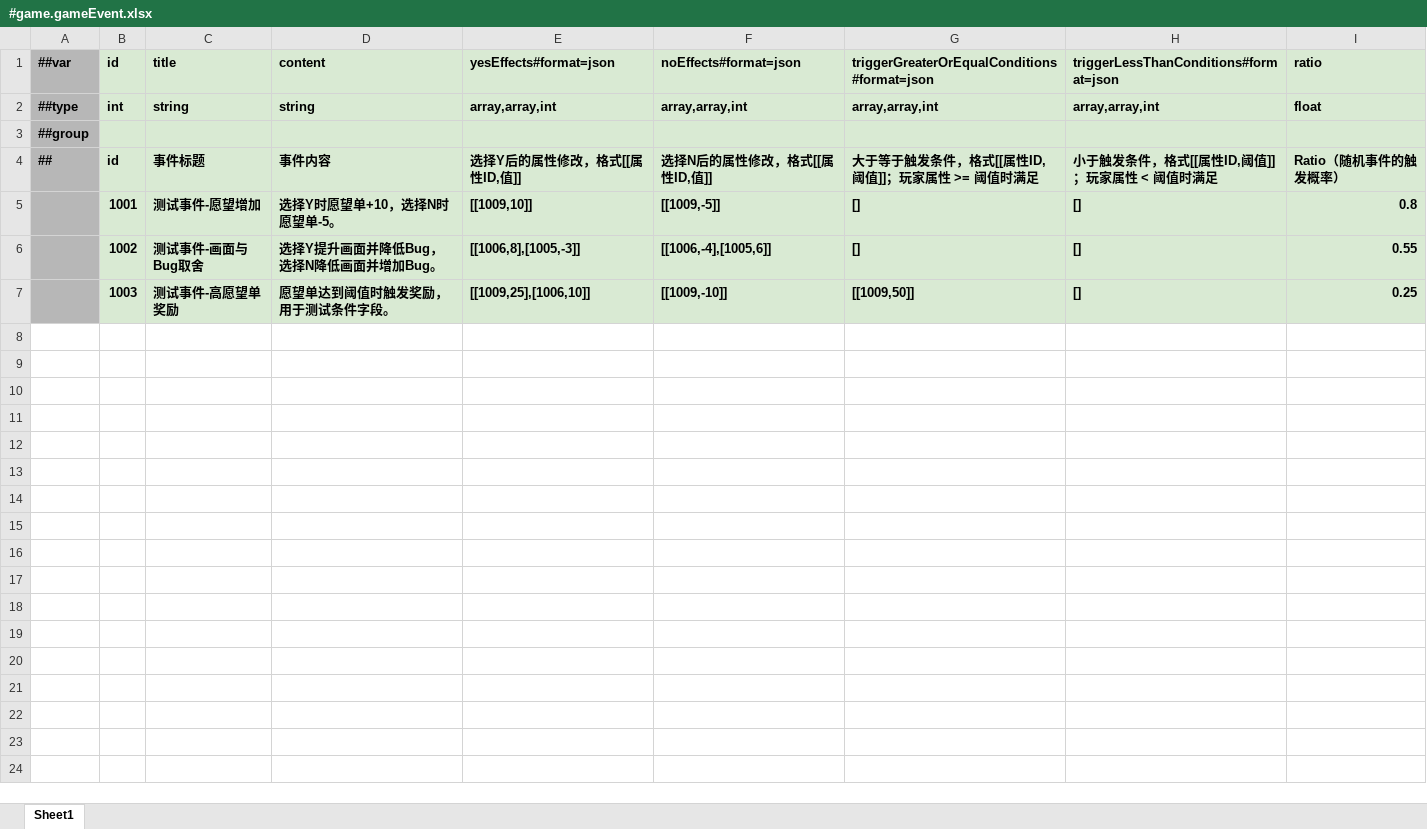
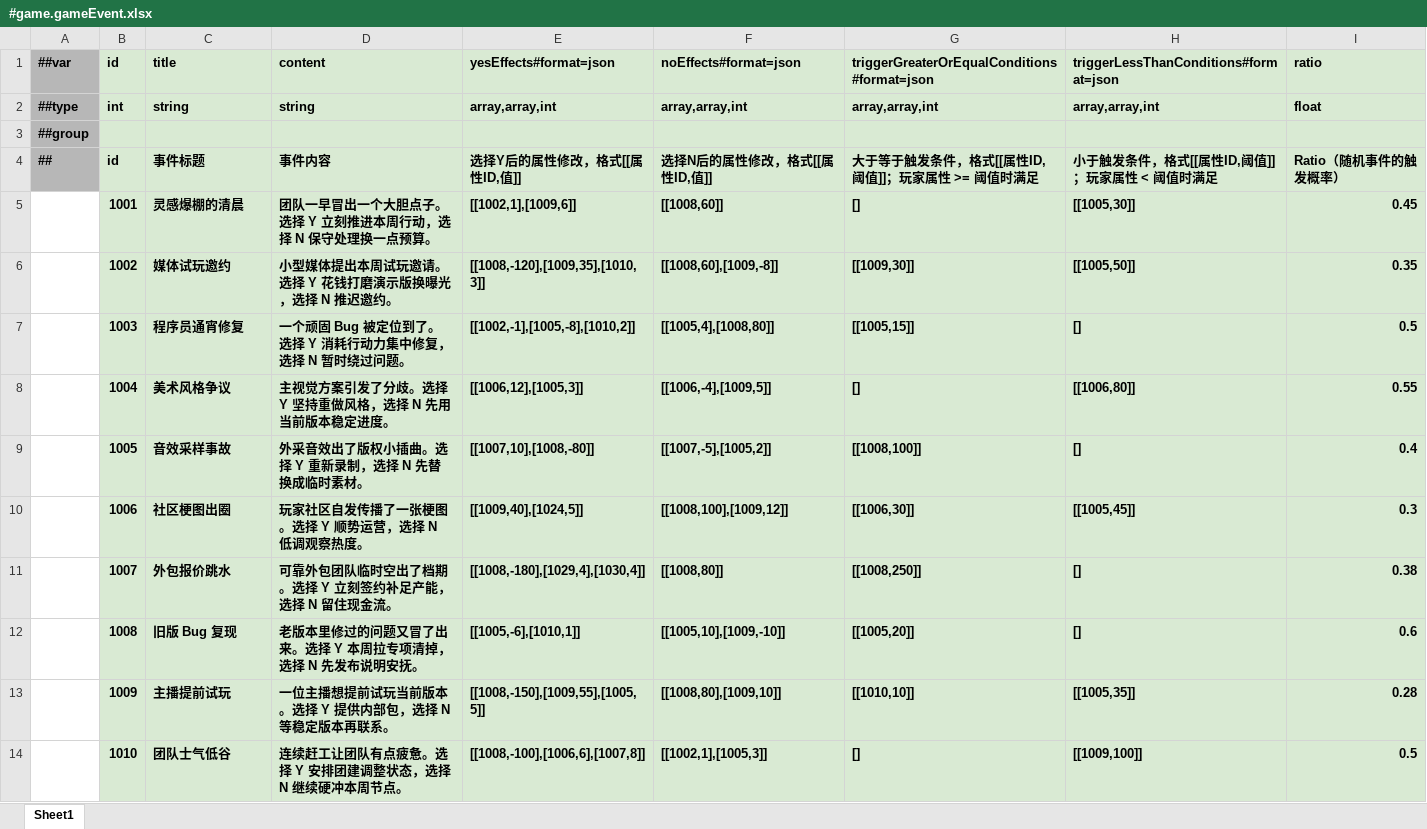
Before and after one commit to shepherd03/CGJ_Anchor, an Excel workbook: Config/Luban/Datas/#game.gameEvent.xlsx, sheet Sheet1, drawn as a sheet; values as stored, in another font and other column widths than the file's, no borders; removed rows and columns are numbered as before the commit, all else as after; the diff names each change by its address in the sheet, - before the commit and + after, or states it on an @@ line.

Commit message:
Regenerate weekly game events

```diff
--- a/Config/Luban/Datas/#game.gameEvent.xlsx (sheet Sheet1)
+++ b/Config/Luban/Datas/#game.gameEvent.xlsx (sheet Sheet1)
-row 5:  | 1001 | 测试事件-愿望增加 | 选择Y时愿望单+10，选择N时愿望单-5。 | [[1009,10]] | [[1009,-5]] | [] | [] | 0.8
-row 6:  | 1002 | 测试事件-画面与Bug取舍 | 选择Y提升画面并降低Bug，选择N降低画面并增加Bug。 | [[1006,8],[1005,-3]] | [[1006,-4],[1005,6]] | [] | [] | 0.55
-row 7:  | 1003 | 测试事件-高愿望单奖励 | 愿望单达到阈值时触发奖励，用于测试条件字段。 | [[1009,25],[1006,10]] | [[1009,-10]] | [[1009,50]] | [] | 0.25
+row 5:  | 1001 | 灵感爆棚的清晨 | 团队一早冒出一个大胆点子。选择 Y 立刻推进本周行动，选择 N 保守处理换一点预算。 | [[1002,1],[1009,6]] | [[1008,60]] | [] | [[1005,30]] | 0.45
+row 6:  | 1002 | 媒体试玩邀约 | 小型媒体提出本周试玩邀请。选择 Y 花钱打磨演示版换曝光，选择 N 推迟邀约。 | [[1008,-120],[1009,35],[1010,3]] | [[1008,60],[1009,-8]] | [[1009,30]] | [[1005,50]] | 0.35
+row 7:  | 1003 | 程序员通宵修复 | 一个顽固 Bug 被定位到了。选择 Y 消耗行动力集中修复，选择 N 暂时绕过问题。 | [[1002,-1],[1005,-8],[1010,2]] | [[1005,4],[1008,80]] | [[1005,15]] | [] | 0.5
+row 8:  | 1004 | 美术风格争议 | 主视觉方案引发了分歧。选择 Y 坚持重做风格，选择 N 先用当前版本稳定进度。 | [[1006,12],[1005,3]] | [[1006,-4],[1009,5]] | [] | [[1006,80]] | 0.55
+row 9:  | 1005 | 音效采样事故 | 外采音效出了版权小插曲。选择 Y 重新录制，选择 N 先替换成临时素材。 | [[1007,10],[1008,-80]] | [[1007,-5],[1005,2]] | [[1008,100]] | [] | 0.4
+row 10:  | 1006 | 社区梗图出圈 | 玩家社区自发传播了一张梗图。选择 Y 顺势运营，选择 N 低调观察热度。 | [[1009,40],[1024,5]] | [[1008,100],[1009,12]] | [[1006,30]] | [[1005,45]] | 0.3
+row 11:  | 1007 | 外包报价跳水 | 可靠外包团队临时空出了档期。选择 Y 立刻签约补足产能，选择 N 留住现金流。 | [[1008,-180],[1029,4],[1030,4]] | [[1008,80]] | [[1008,250]] | [] | 0.38
+row 12:  | 1008 | 旧版 Bug 复现 | 老版本里修过的问题又冒了出来。选择 Y 本周拉专项清掉，选择 N 先发布说明安抚。 | [[1005,-6],[1010,1]] | [[1005,10],[1009,-10]] | [[1005,20]] | [] | 0.6
+row 13:  | 1009 | 主播提前试玩 | 一位主播想提前试玩当前版本。选择 Y 提供内部包，选择 N 等稳定版本再联系。 | [[1008,-150],[1009,55],[1005,5]] | [[1008,80],[1009,10]] | [[1010,10]] | [[1005,35]] | 0.28
+row 14:  | 1010 | 团队士气低谷 | 连续赶工让团队有点疲惫。选择 Y 安排团建调整状态，选择 N 继续硬冲本周节点。 | [[1008,-100],[1006,6],[1007,8]] | [[1002,1],[1005,3]] | [] | [[1009,100]] | 0.5
```
Also changed, not shown: 1 other file.
